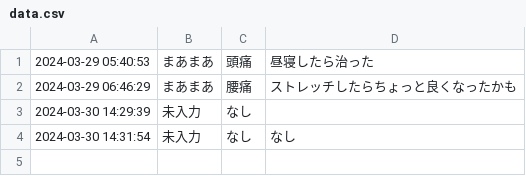
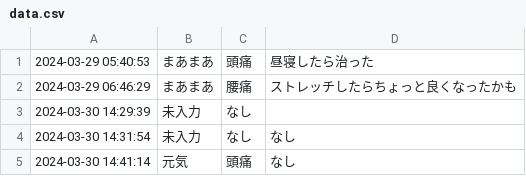
Before and after one commit to calthydesign/kadai07_basic_php, a CSV file: data.csv, drawn as a sheet; the diff names each change by its address in the sheet, - before the commit and + after, or states it on an @@ line.

```diff
--- a/data.csv
+++ b/data.csv
+row 5: 2024-03-30 14:41:14 | 元気 | 頭痛 | なし
```
Also changed, not shown: 2 other files.
